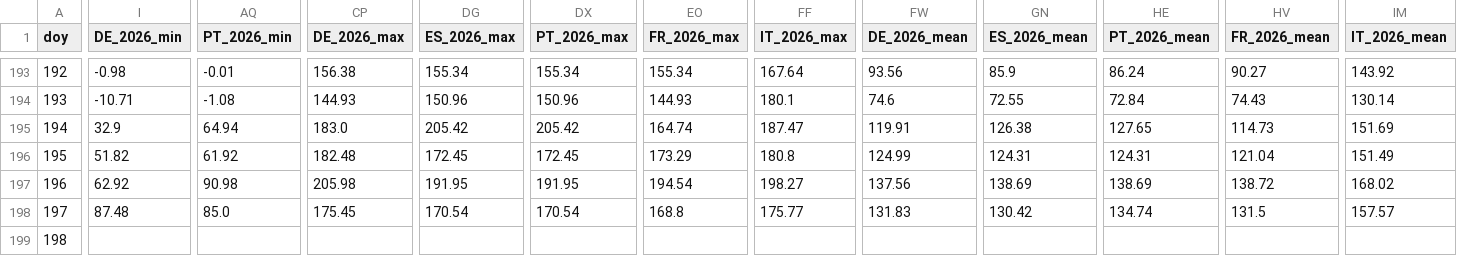
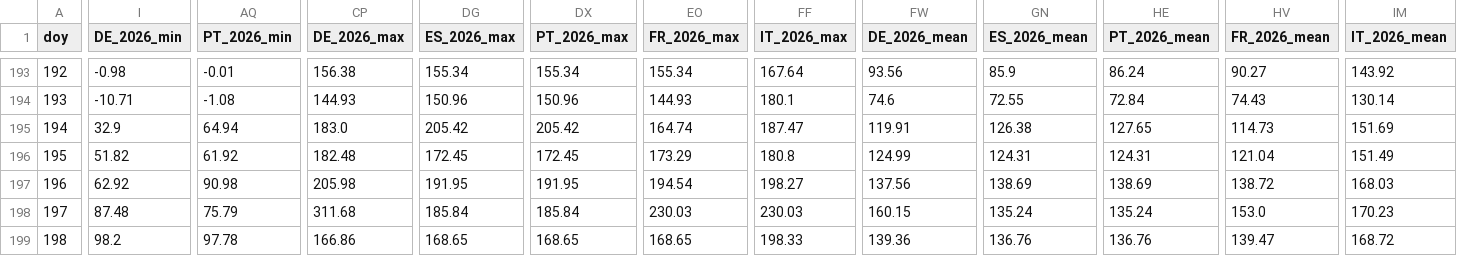
Before and after one commit to fredhill123/power-price-data, a CSV file: published/charts/fig6_daily_minmax.csv, drawn as a sheet; only a part is shown, gaps mark what is left out; the diff covers the shown part only; the diff names each change by its address in the sheet, - before the commit and + after, or states it on an @@ line.

```diff
--- a/published/charts/fig6_daily_minmax.csv
+++ b/published/charts/fig6_daily_minmax.csv
-IM197 (IT_2026_mean): 168.02
+IM197 (IT_2026_mean): 168.03
-AQ198 (PT_2026_min): 85.0
+AQ198 (PT_2026_min): 75.79
-CP198 (DE_2026_max): 175.45
+CP198 (DE_2026_max): 311.68
-DG198 (ES_2026_max): 170.54
+DG198 (ES_2026_max): 185.84
-DX198 (PT_2026_max): 170.54
+DX198 (PT_2026_max): 185.84
-EO198 (FR_2026_max): 168.8
+EO198 (FR_2026_max): 230.03
-FF198 (IT_2026_max): 175.77
+FF198 (IT_2026_max): 230.03
-FW198 (DE_2026_mean): 131.83
+FW198 (DE_2026_mean): 160.15
-GN198 (ES_2026_mean): 130.42
+GN198 (ES_2026_mean): 135.24
-HE198 (PT_2026_mean): 134.74
+HE198 (PT_2026_mean): 135.24
-HV198 (FR_2026_mean): 131.5
+HV198 (FR_2026_mean): 153.0
-IM198 (IT_2026_mean): 157.57
+IM198 (IT_2026_mean): 170.23
-I199 (DE_2026_min): (empty)
+I199 (DE_2026_min): 98.2
-AQ199 (PT_2026_min): (empty)
+AQ199 (PT_2026_min): 97.78
-CP199 (DE_2026_max): (empty)
+CP199 (DE_2026_max): 166.86
-DG199 (ES_2026_max): (empty)
+DG199 (ES_2026_max): 168.65
-DX199 (PT_2026_max): (empty)
+DX199 (PT_2026_max): 168.65
-EO199 (FR_2026_max): (empty)
+EO199 (FR_2026_max): 168.65
-FF199 (IT_2026_max): (empty)
+FF199 (IT_2026_max): 198.33
-FW199 (DE_2026_mean): (empty)
+FW199 (DE_2026_mean): 139.36
-GN199 (ES_2026_mean): (empty)
+GN199 (ES_2026_mean): 136.76
-HE199 (PT_2026_mean): (empty)
+HE199 (PT_2026_mean): 136.76
-HV199 (FR_2026_mean): (empty)
+HV199 (FR_2026_mean): 139.47
-IM199 (IT_2026_mean): (empty)
+IM199 (IT_2026_mean): 168.72
```
Also changed, not shown: 73 edited cells elsewhere in this file, published/capture_monthly.csv, published/charts/g1_solar_peakhour.csv, 30 other files.
